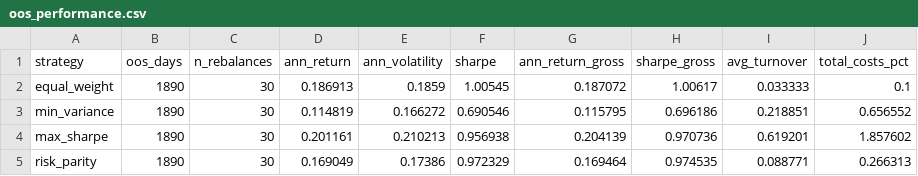
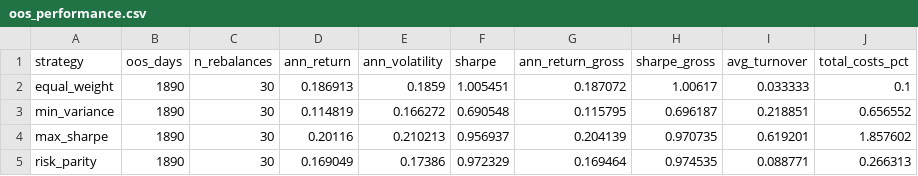
Before and after one commit to aydinmonavvari/portfolio-optimization-lab, a CSV file: reports/oos_performance.csv, drawn as a sheet.

```diff
--- a/reports/oos_performance.csv
+++ b/reports/oos_performance.csv
@@ -1,5 +1,5 @@
 strategy,oos_days,n_rebalances,ann_return,ann_volatility,sharpe,ann_return_gross,sharpe_gross,avg_turnover,total_costs_pct
-equal_weight,1890,30,0.186913,0.1859,1.00545,0.187072,1.00617,0.033333,0.1
-min_variance,1890,30,0.114819,0.166272,0.690546,0.115795,0.696186,0.218851,0.656552
-max_sharpe,1890,30,0.201161,0.210213,0.956938,0.204139,0.970736,0.619201,1.857602
+equal_weight,1890,30,0.186913,0.1859,1.005451,0.187072,1.00617,0.033333,0.1
+min_variance,1890,30,0.114819,0.166272,0.690548,0.115795,0.696187,0.218851,0.656552
+max_sharpe,1890,30,0.20116,0.210213,0.956937,0.204139,0.970735,0.619201,1.857602
 risk_parity,1890,30,0.169049,0.17386,0.972329,0.169464,0.974535,0.088771,0.266313
```
Also changed, not shown: reports/in_vs_out_of_sample.csv, 15 other files.
